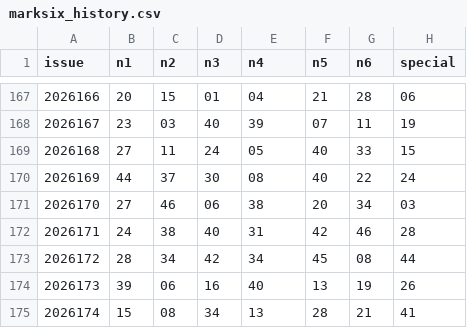
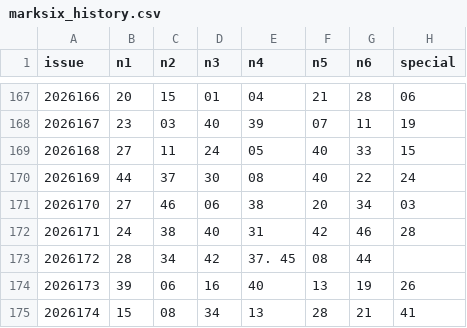
Before and after one commit to zhua082-dotcom/Repository-name-MarkSixLM, a CSV file: data/marksix_history.csv, drawn as a sheet; only a part is shown, gaps mark what is left out.

Commit message:
更新 marksix_history.csv

```diff
--- a/data/marksix_history.csv
+++ b/data/marksix_history.csv
@@ -172,3 +172,3 @@ issue	n1	n2	n3	n4	n5	n6	special
 2026171	24	38	40	31	42	46	28
-2026172	28	34	42	34	45	08	44
+2026172	28	34	42	37. 45	08	44
 2026173	39	06	16	40	13	19	26
```
